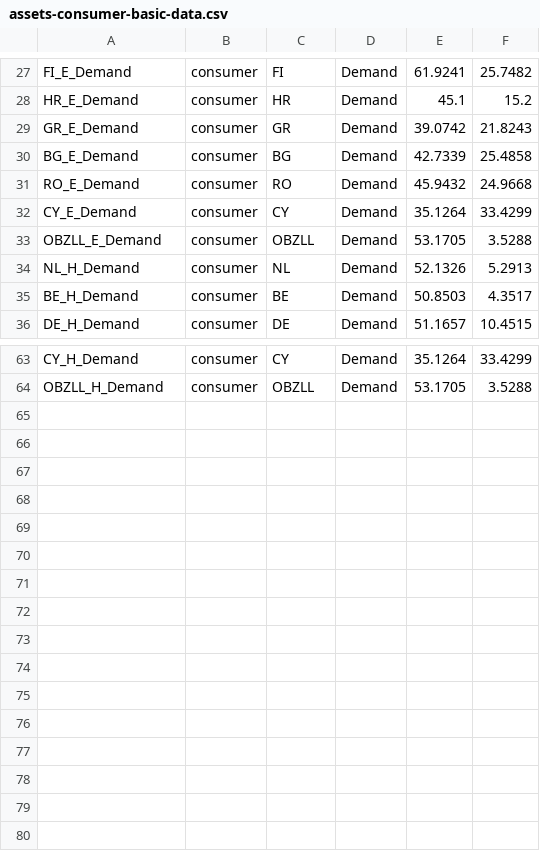
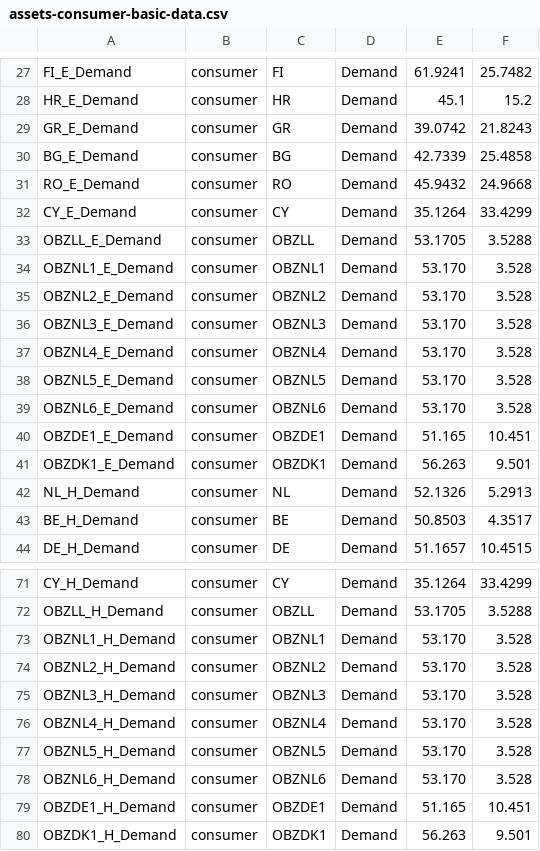
Before and after one commit to TulipaEnergy/Tulipa-OBZ-CaseStudy, a CSV file: user-input-files/assets-consumer-basic-data.csv, drawn as a sheet; only a part is shown, gaps mark what is left out.

```diff
--- a/user-input-files/assets-consumer-basic-data.csv
+++ b/user-input-files/assets-consumer-basic-data.csv
@@ -33,2 +33,10 @@ CY_E_Demand,consumer,CY,Demand,35.1264,33.4299
 OBZLL_E_Demand,consumer,OBZLL,Demand,53.1705,3.5288
+OBZNL1_E_Demand,consumer,OBZNL1,Demand,53.170,3.528
+OBZNL2_E_Demand,consumer,OBZNL2,Demand,53.170,3.528
+OBZNL3_E_Demand,consumer,OBZNL3,Demand,53.170,3.528
+OBZNL4_E_Demand,consumer,OBZNL4,Demand,53.170,3.528
+OBZNL5_E_Demand,consumer,OBZNL5,Demand,53.170,3.528
+OBZNL6_E_Demand,consumer,OBZNL6,Demand,53.170,3.528
+OBZDE1_E_Demand,consumer,OBZDE1,Demand,51.165,10.451
+OBZDK1_E_Demand,consumer,OBZDK1,Demand,56.263,9.501
 NL_H_Demand,consumer,NL,Demand,52.1326,5.2913
@@ -64 +72,9 @@ CY_H_Demand,consumer,CY,Demand,35.1264,33.4299
 OBZLL_H_Demand,consumer,OBZLL,Demand,53.1705,3.5288
+OBZNL1_H_Demand,consumer,OBZNL1,Demand,53.170,3.528
+OBZNL2_H_Demand,consumer,OBZNL2,Demand,53.170,3.528
+OBZNL3_H_Demand,consumer,OBZNL3,Demand,53.170,3.528
+OBZNL4_H_Demand,consumer,OBZNL4,Demand,53.170,3.528
+OBZNL5_H_Demand,consumer,OBZNL5,Demand,53.170,3.528
+OBZNL6_H_Demand,consumer,OBZNL6,Demand,53.170,3.528
+OBZDE1_H_Demand,consumer,OBZDE1,Demand,51.165,10.451
+OBZDK1_H_Demand,consumer,OBZDK1,Demand,56.263,9.501
```
Also changed, not shown: user-input-files/assets-conversion-basic-data.csv, user-input-files/assets-producer-basic-data.csv, 10 other files.
